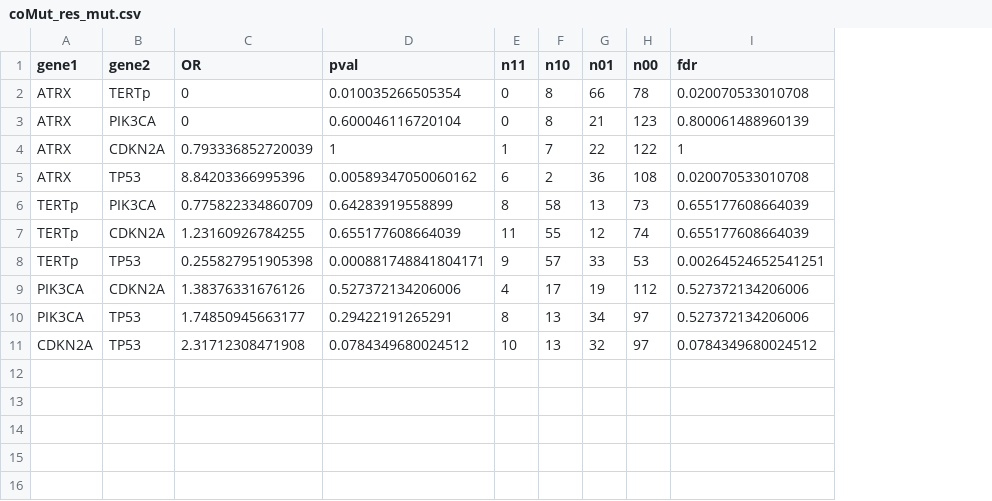
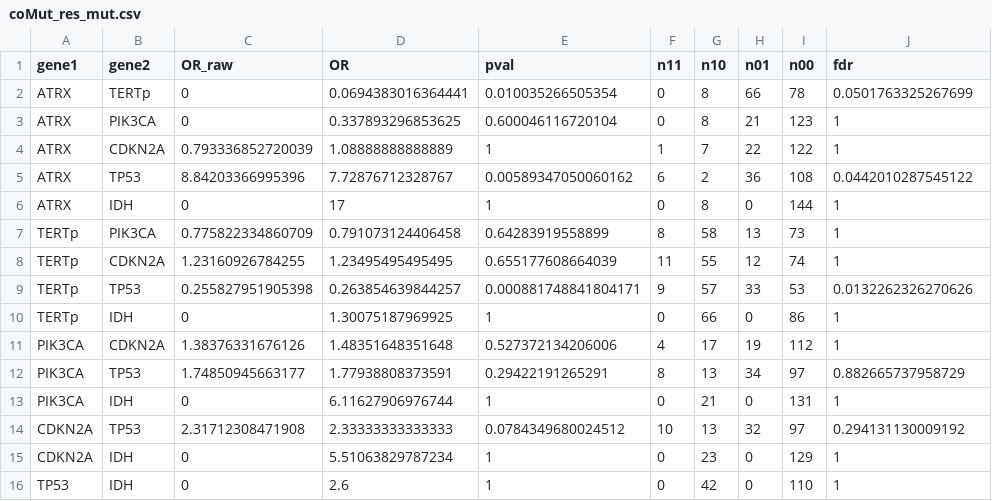
Before and after one commit to wanglab-cns/cns-ngs-clinical, a CSV file: result/coMut/coMut_res_mut.csv, drawn as a sheet; addresses are those after the commit; the diff names each change by its address in the sheet, - before the commit and + after, or states it on an @@ line.

```diff
--- a/result/coMut/coMut_res_mut.csv
+++ b/result/coMut/coMut_res_mut.csv
+column D (OR), rows 2-5: 0.0694383016364441 | 0.337893296853625 | 1.08888888888889 | 7.72876712328767; rows 7-9: 0.791073124406458 | 1.23495495495495 | 0.263854639844257; rows 11-12: 1.48351648351648 | 1.77938808373591; row 14: 2.33333333333333
-C1: OR
+C1: OR_raw
-J2 (fdr): 0.020070533010708
+J2 (fdr): 0.0501763325267699
-J3 (fdr): 0.800061488960139
+J3 (fdr): 1
-J5 (fdr): 0.020070533010708
+J5 (fdr): 0.0442010287545122
+row 6: ATRX | IDH | 0 | 17 | 1 | 0 | 8 | 0 | 144 | 1
-J7:J8 (fdr): 0.655177608664039
+J7:J8 (fdr): 1
-J9 (fdr): 0.00264524652541251
+J9 (fdr): 0.0132262326270626
+row 10: TERTp | IDH | 0 | 1.30075187969925 | 1 | 0 | 66 | 0 | 86 | 1
-J11 (fdr): 0.527372134206006
+J11 (fdr): 1
-J12 (fdr): 0.527372134206006
+J12 (fdr): 0.882665737958729
+row 13: PIK3CA | IDH | 0 | 6.11627906976744 | 1 | 0 | 21 | 0 | 131 | 1
-J14 (fdr): 0.0784349680024512
+J14 (fdr): 0.294131130009192
+row 15: CDKN2A | IDH | 0 | 5.51063829787234 | 1 | 0 | 23 | 0 | 129 | 1
+row 16: TP53 | IDH | 0 | 2.6 | 1 | 0 | 42 | 0 | 110 | 1
```
Also changed, not shown: result/coMut/coMut_res_all.csv, result/coMut/coMut_res_wt.csv, 7 other files.
